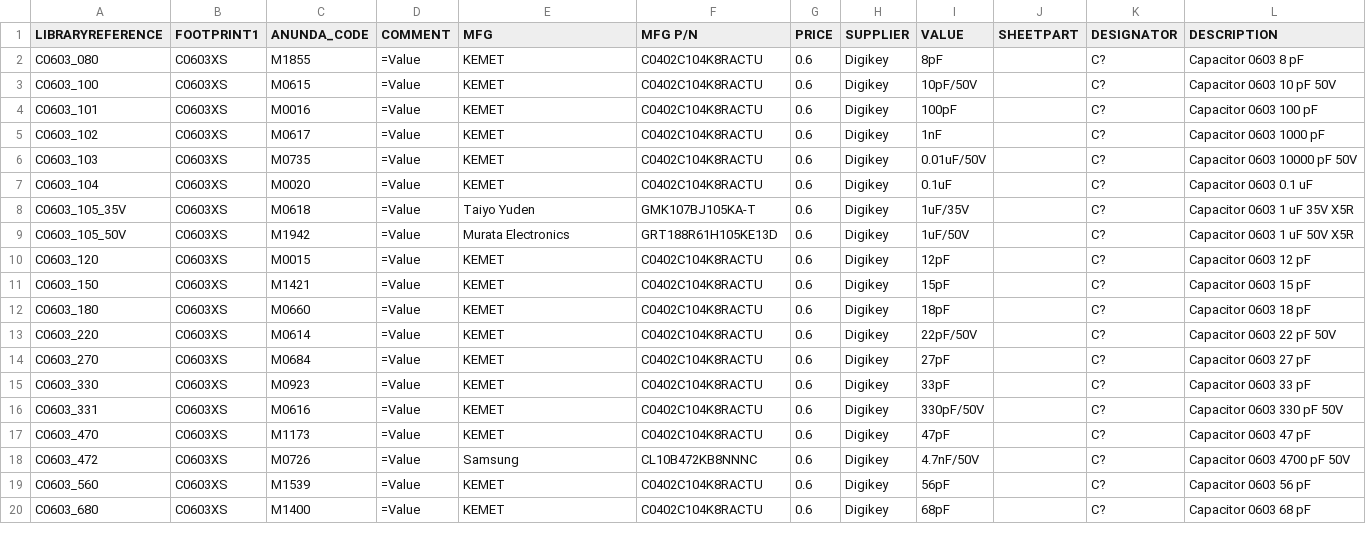
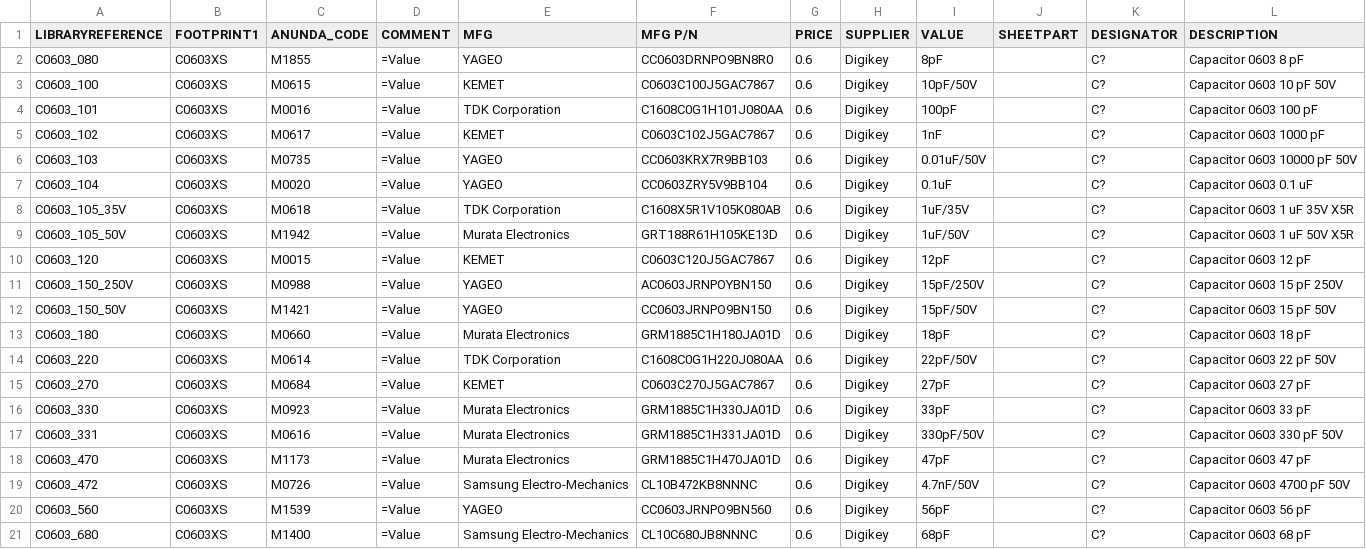
Before and after one commit to supawat593/myAltium_lib, a CSV file: Capacitors.csv, drawn as a sheet; only a part is shown; the diff covers the shown part only.

Commit message:
update capacitor smd MFG P/N details

```diff
--- a/Capacitors.csv
+++ b/Capacitors.csv
@@ -1,20 +1,21 @@
 "LIBRARYREFERENCE","FOOTPRINT1","ANUNDA_CODE","COMMENT","MFG","MFG P/N","PRICE","SUPPLIER","VALUE","SHEETPART","DESIGNATOR","DESCRIPTION"
-"C0603_080","C0603XS","M1855","=Value","KEMET","C0402C104K8RACTU","0.6","Digikey","8pF","","C?","Capacitor 0603 8 pF"
-"C0603_100","C0603XS","M0615","=Value","KEMET","C0402C104K8RACTU","0.6","Digikey","10pF/50V","","C?","Capacitor 0603 10 pF 50V"
-"C0603_101","C0603XS","M0016","=Value","KEMET","C0402C104K8RACTU","0.6","Digikey","100pF","","C?","Capacitor 0603 100 pF"
-"C0603_102","C0603XS","M0617","=Value","KEMET","C0402C104K8RACTU","0.6","Digikey","1nF","","C?","Capacitor 0603 1000 pF"
-"C0603_103","C0603XS","M0735","=Value","KEMET","C0402C104K8RACTU","0.6","Digikey","0.01uF/50V","","C?","Capacitor 0603 10000 pF 50V"
-"C0603_104","C0603XS","M0020","=Value","KEMET","C0402C104K8RACTU","0.6","Digikey","0.1uF","","C?","Capacitor 0603 0.1 uF"
-"C0603_105_35V","C0603XS","M0618","=Value","Taiyo Yuden","GMK107BJ105KA-T","0.6","Digikey","1uF/35V","","C?","Capacitor 0603 1 uF 35V X5R"
+"C0603_080","C0603XS","M1855","=Value","YAGEO","CC0603DRNPO9BN8R0","0.6","Digikey","8pF","","C?","Capacitor 0603 8 pF"
+"C0603_100","C0603XS","M0615","=Value","KEMET","C0603C100J5GAC7867","0.6","Digikey","10pF/50V","","C?","Capacitor 0603 10 pF 50V"
+"C0603_101","C0603XS","M0016","=Value","TDK Corporation","C1608C0G1H101J080AA","0.6","Digikey","100pF","","C?","Capacitor 0603 100 pF"
+"C0603_102","C0603XS","M0617","=Value","KEMET","C0603C102J5GAC7867","0.6","Digikey","1nF","","C?","Capacitor 0603 1000 pF"
+"C0603_103","C0603XS","M0735","=Value","YAGEO","CC0603KRX7R9BB103","0.6","Digikey","0.01uF/50V","","C?","Capacitor 0603 10000 pF 50V"
+"C0603_104","C0603XS","M0020","=Value","YAGEO","CC0603ZRY5V9BB104","0.6","Digikey","0.1uF","","C?","Capacitor 0603 0.1 uF"
+"C0603_105_35V","C0603XS","M0618","=Value","TDK Corporation","C1608X5R1V105K080AB","0.6","Digikey","1uF/35V","","C?","Capacitor 0603 1 uF 35V X5R"
 "C0603_105_50V","C0603XS","M1942","=Value","Murata Electronics","GRT188R61H105KE13D","0.6","Digikey","1uF/50V","","C?","Capacitor 0603 1 uF 50V X5R"
-"C0603_120","C0603XS","M0015","=Value","KEMET","C0402C104K8RACTU","0.6","Digikey","12pF","","C?","Capacitor 0603 12 pF"
-"C0603_150","C0603XS","M1421","=Value","KEMET","C0402C104K8RACTU","0.6","Digikey","15pF","","C?","Capacitor 0603 15 pF"
-"C0603_180","C0603XS","M0660","=Value","KEMET","C0402C104K8RACTU","0.6","Digikey","18pF","","C?","Capacitor 0603 18 pF"
-"C0603_220","C0603XS","M0614","=Value","KEMET","C0402C104K8RACTU","0.6","Digikey","22pF/50V","","C?","Capacitor 0603 22 pF 50V"
-"C0603_270","C0603XS","M0684","=Value","KEMET","C0402C104K8RACTU","0.6","Digikey","27pF","","C?","Capacitor 0603 27 pF"
-"C0603_330","C0603XS","M0923","=Value","KEMET","C0402C104K8RACTU","0.6","Digikey","33pF","","C?","Capacitor 0603 33 pF"
-"C0603_331","C0603XS","M0616","=Value","KEMET","C0402C104K8RACTU","0.6","Digikey","330pF/50V","","C?","Capacitor 0603 330 pF 50V"
-"C0603_470","C0603XS","M1173","=Value","KEMET","C0402C104K8RACTU","0.6","Digikey","47pF","","C?","Capacitor 0603 47 pF"
-"C0603_472","C0603XS","M0726","=Value","Samsung","CL10B472KB8NNNC","0.6","Digikey","4.7nF/50V","","C?","Capacitor 0603 4700 pF 50V"
-"C0603_560","C0603XS","M1539","=Value","KEMET","C0402C104K8RACTU","0.6","Digikey","56pF","","C?","Capacitor 0603 56 pF"
-"C0603_680","C0603XS","M1400","=Value","KEMET","C0402C104K8RACTU","0.6","Digikey","68pF","","C?","Capacitor 0603 68 pF"
+"C0603_120","C0603XS","M0015","=Value","KEMET","C0603C120J5GAC7867","0.6","Digikey","12pF","","C?","Capacitor 0603 12 pF"
+"C0603_150_250V","C0603XS","M0988","=Value","YAGEO","AC0603JRNPOYBN150","0.6","Digikey","15pF/250V","","C?","Capacitor 0603 15 pF 250V"
+"C0603_150_50V","C0603XS","M1421","=Value","YAGEO","CC0603JRNPO9BN150","0.6","Digikey","15pF/50V","","C?","Capacitor 0603 15 pF 50V"
+"C0603_180","C0603XS","M0660","=Value","Murata Electronics","GRM1885C1H180JA01D","0.6","Digikey","18pF","","C?","Capacitor 0603 18 pF"
+"C0603_220","C0603XS","M0614","=Value","TDK Corporation","C1608C0G1H220J080AA","0.6","Digikey","22pF/50V","","C?","Capacitor 0603 22 pF 50V"
+"C0603_270","C0603XS","M0684","=Value","KEMET","C0603C270J5GAC7867","0.6","Digikey","27pF","","C?","Capacitor 0603 27 pF"
+"C0603_330","C0603XS","M0923","=Value","Murata Electronics","GRM1885C1H330JA01D","0.6","Digikey","33pF","","C?","Capacitor 0603 33 pF"
+"C0603_331","C0603XS","M0616","=Value","Murata Electronics","GRM1885C1H331JA01D","0.6","Digikey","330pF/50V","","C?","Capacitor 0603 330 pF 50V"
+"C0603_470","C0603XS","M1173","=Value","Murata Electronics","GRM1885C1H470JA01D","0.6","Digikey","47pF","","C?","Capacitor 0603 47 pF"
+"C0603_472","C0603XS","M0726","=Value","Samsung Electro-Mechanics","CL10B472KB8NNNC","0.6","Digikey","4.7nF/50V","","C?","Capacitor 0603 4700 pF 50V"
+"C0603_560","C0603XS","M1539","=Value","YAGEO","CC0603JRNPO9BN560","0.6","Digikey","56pF","","C?","Capacitor 0603 56 pF"
+"C0603_680","C0603XS","M1400","=Value","Samsung Electro-Mechanics","CL10C680JB8NNNC","0.6","Digikey","68pF","","C?","Capacitor 0603 68 pF"
```
Also changed, not shown: 3 added rows and 33 edited cells elsewhere in this file, Resistors.csv, 5 other files.
